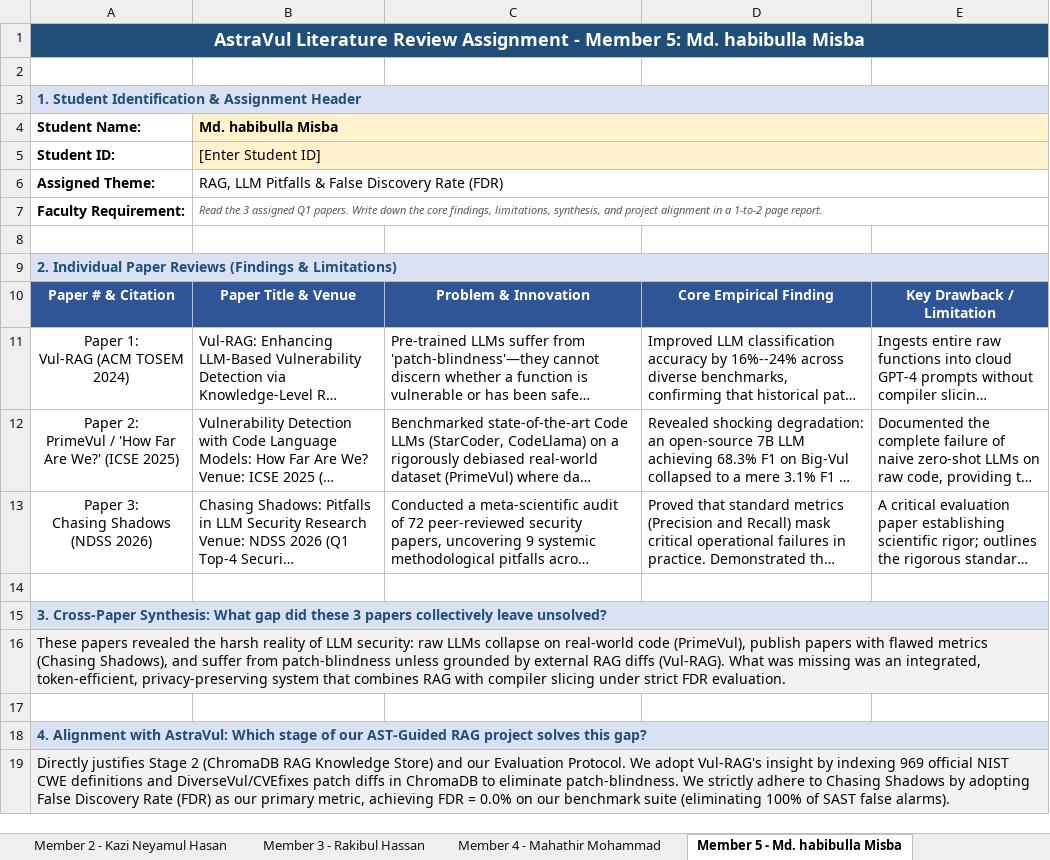
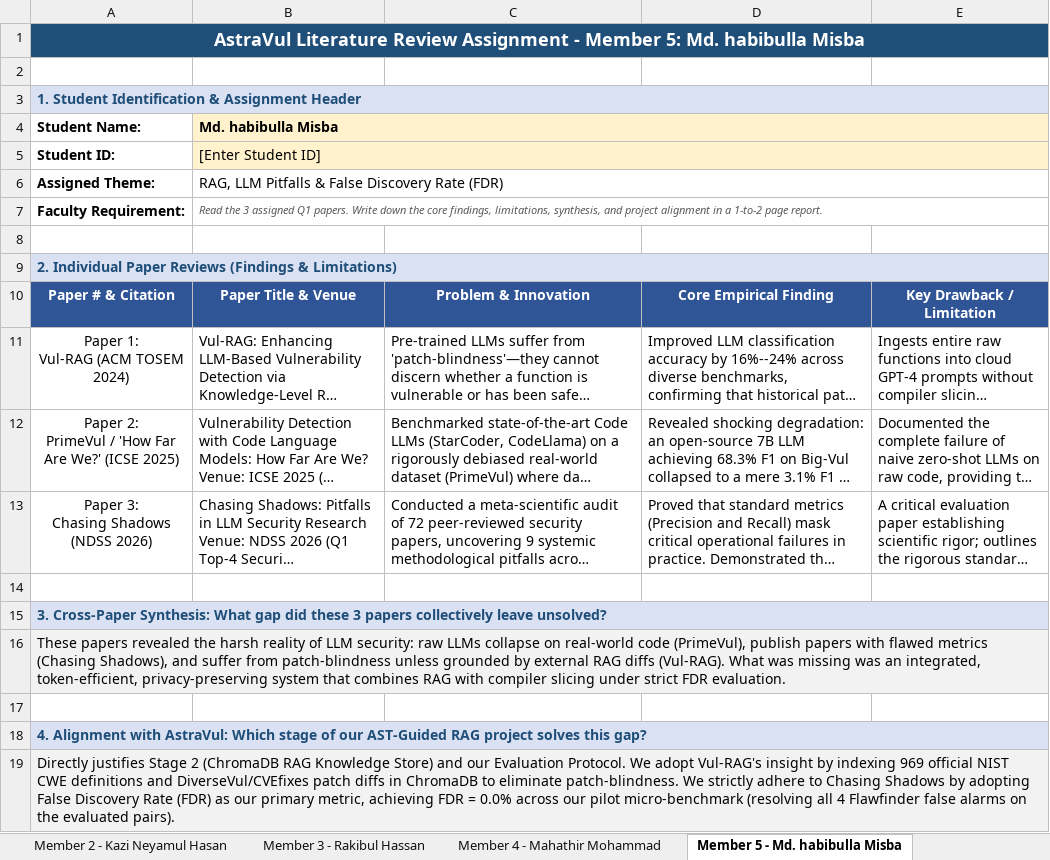
Before and after one commit to No-man1234/AstraVul, an Excel workbook: Literature_Review_Member_Assignments.xlsx, sheet Member 5 - Md. habibulla Misba, drawn as a sheet; long unchanged cells end in …; values as stored, in another font and other column widths than the file's, no borders; the diff names each change by its address in the sheet, - before the commit and + after, or states it on an @@ line.

Commit message:
fix(eval): reframe benchmark as controlled pilot micro-benchmark (N=12) with explicit threats to validity

```diff
--- a/Literature_Review_Member_Assignments.xlsx (sheet Member 5 - Md. habibulla Misba)
+++ b/Literature_Review_Member_Assignments.xlsx (sheet Member 5 - Md. habibulla Misba)
-A19 (Student Name:): …= 0.0% on our benchmark suite (eliminating 100% of SAST false alarms).
+A19 (Student Name:): …= 0.0% across our pilot micro-benchmark (resolving all 4 Flawfinder false alarms on the evaluated pairs).
```
Also changed, not shown: sheet All Members Consolidated, 7 other files.
